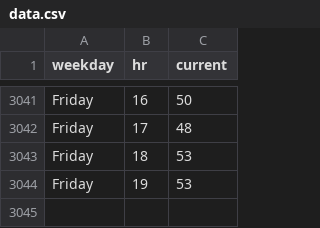
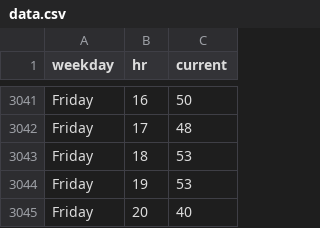
Before and after one commit to thning/swim, a CSV file: data.csv, drawn as a sheet; only a part is shown, gaps mark what is left out.

Commit message:
daily crawl

```diff
--- a/data.csv
+++ b/data.csv
@@ -3044 +3044,2 @@ Friday,18,53
 Friday,19,53
+Friday,20,40
```
